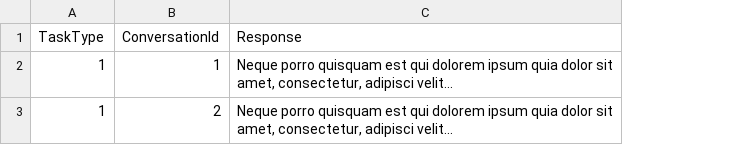
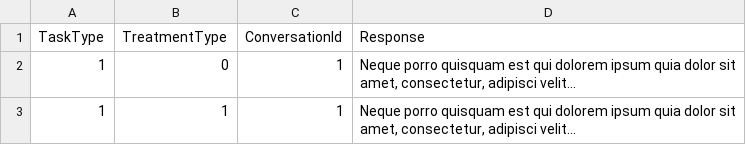
Before and after one commit to jinasuh/EQplant, a CSV file: taskinput/round1JudgeInput.csv, drawn as a sheet; addresses are those after the commit; the diff names each change by its address in the sheet, - before the commit and + after, or states it on an @@ line.

Commit message:
Judge input files

```diff
--- a/taskinput/round1JudgeInput.csv
+++ b/taskinput/round1JudgeInput.csv
+column B (TreatmentType), rows 2-3: 0 | 1
-C3 (ConversationId): 2
+C3 (ConversationId): 1
```
Also changed, not shown: 2 other files.
